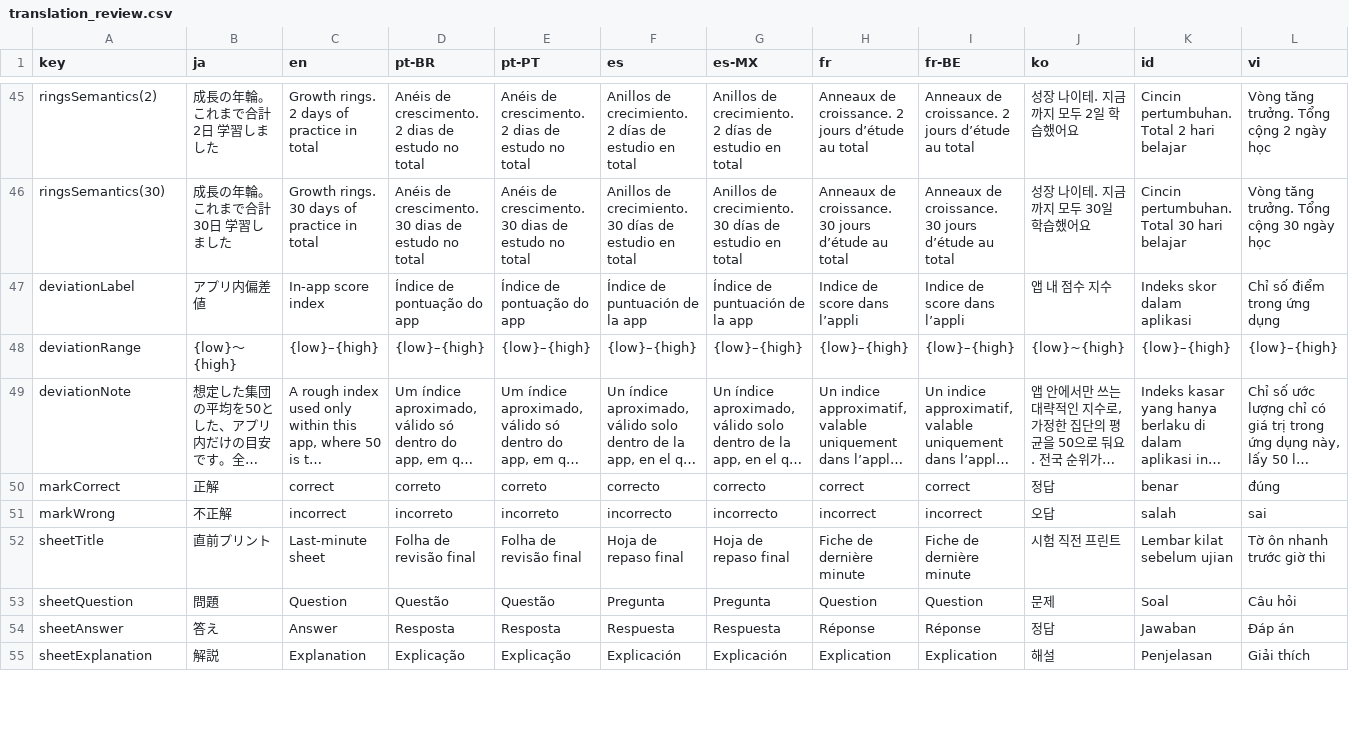
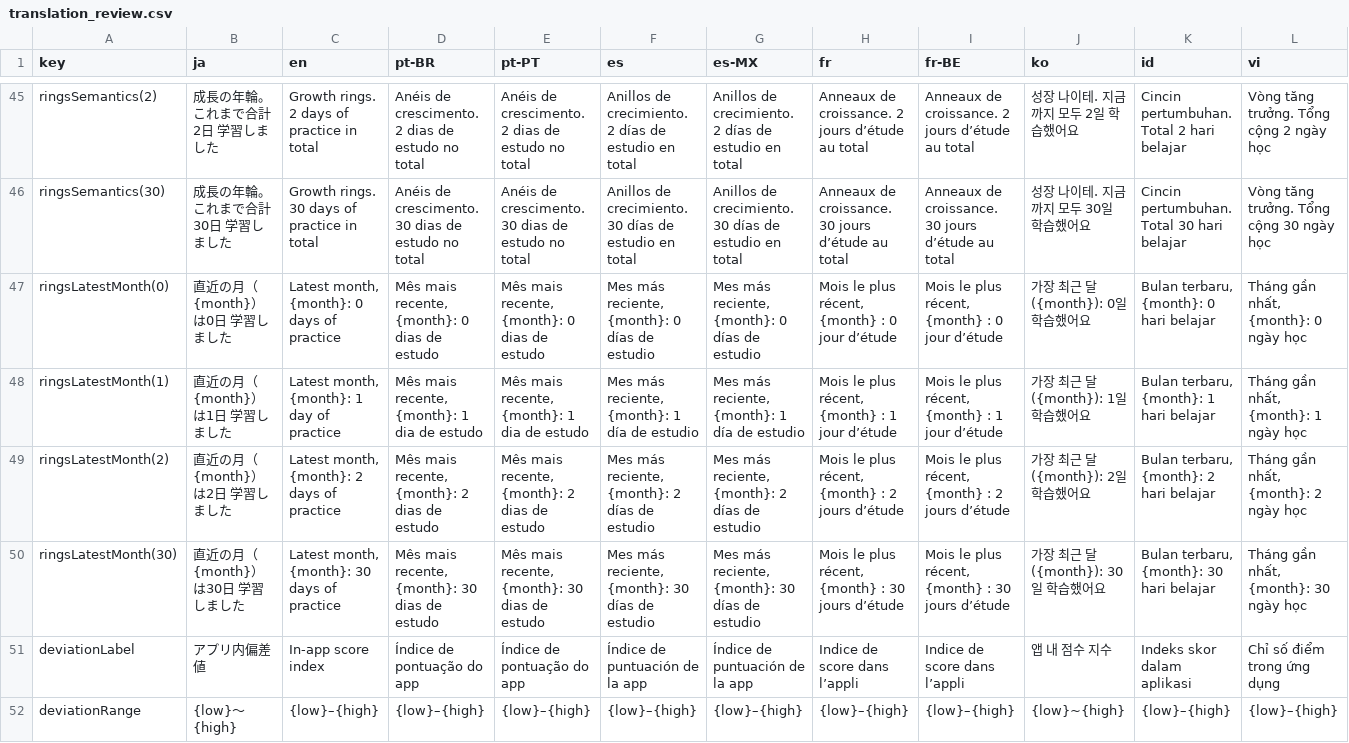
Before and after one commit to zka32101/chukore_kit, a CSV file: docs/translation_review.csv, drawn as a sheet; only a part is shown, gaps mark what is left out; the shorter side is filled out with more unchanged rows; long unchanged cells end in …; rows hold the shown columns only; the diff names each change by its address in the sheet, - before the commit and + after, or states it on an @@ line.

```diff
--- a/docs/translation_review.csv
+++ b/docs/translation_review.csv
+row 47: ringsLatestMonth(0) | 直近の月（{month}）は0日 学習しました | Latest month, {month}: 0 days of practice | Mês mais recente, {month}: 0 dias de estudo | Mês mais recente, {month}: 0 dias de estudo | Mes más reciente, {month}: 0 días de estudio | Mes más reciente, {month}: 0 días de estudio | Mois le plus récent, {month} : 0 jour d’étude | Mois le plus récent, {month} : 0 jour d’étude | 가장 최근 달({month}): 0일 학습했어요 | Bulan terbaru, {month}: 0 hari belajar | Tháng gần nhất, {month}: 0 ngày học
+row 48: ringsLatestMonth(1) | 直近の月（{month}）は1日 学習しました | Latest month, {month}: 1 day of practice | Mês mais recente, {month}: 1 dia de estudo | Mês mais recente, {month}: 1 dia de estudo | Mes más reciente, {month}: 1 día de estudio | Mes más reciente, {month}: 1 día de estudio | Mois le plus récent, {month} : 1 jour d’étude | Mois le plus récent, {month} : 1 jour d’étude | 가장 최근 달({month}): 1일 학습했어요 | Bulan terbaru, {month}: 1 hari belajar | Tháng gần nhất, {month}: 1 ngày học
+row 49: ringsLatestMonth(2) | 直近の月（{month}）は2日 学習しました | Latest month, {month}: 2 days of practice | Mês mais recente, {month}: 2 dias de estudo | Mês mais recente, {month}: 2 dias de estudo | Mes más reciente, {month}: 2 días de estudio | Mes más reciente, {month}: 2 días de estudio | Mois le plus récent, {month} : 2 jours d’étude | Mois le plus récent, {month} : 2 jours d’étude | 가장 최근 달({month}): 2일 학습했어요 | Bulan terbaru, {month}: 2 hari belajar | Tháng gần nhất, {month}: 2 ngày học
+row 50: ringsLatestMonth(30) | 直近の月（{month}）は30日 学習しました | Latest month, {month}: 30 days of practice | Mês mais recente, {month}: 30 dias de estudo | Mês mais recente, {month}: 30 dias de estudo | Mes más reciente, {month}: 30 días de estudio | Mes más reciente, {month}: 30 días de estudio | Mois le plus récent, {month} : 30 jours d’étude | Mois le plus récent, {month} : 30 jours d’étude | 가장 최근 달({month}): 30일 학습했어요 | Bulan terbaru, {month}: 30 hari belajar | Tháng gần nhất, {month}: 30 ngày học
```
Also changed, not shown: 7 other files.
